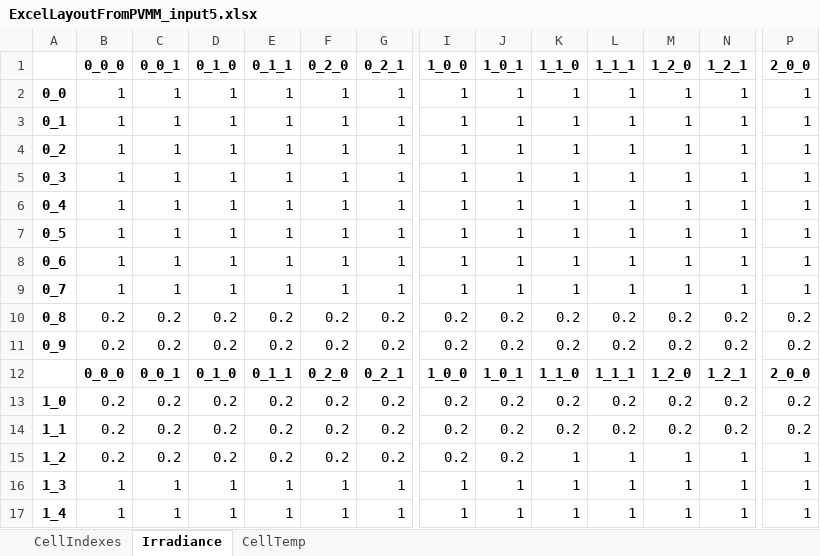
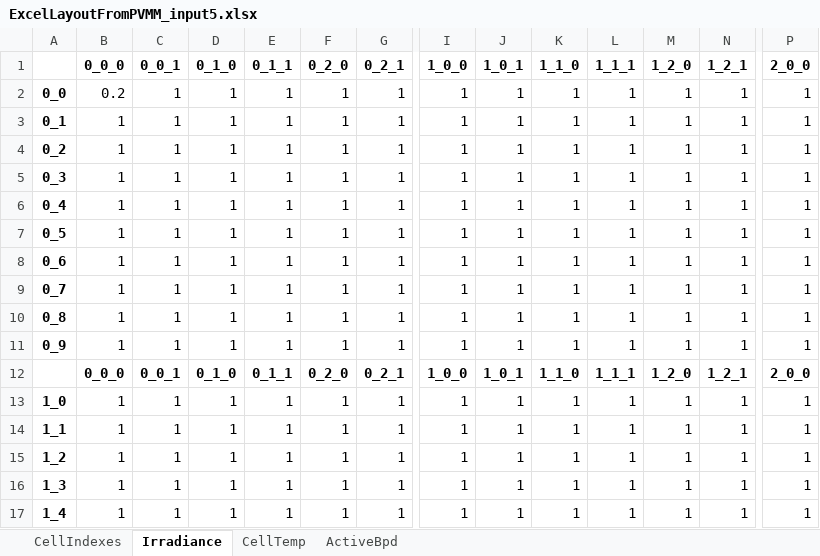
Before and after one commit to SunPower/PVMismatch, an Excel workbook: pvmismatch/contrib/xlsio/example_workflow/ExcelLayoutFromPVMM_input5.xlsx, sheet Irradiance, drawn as a sheet; only a part is shown, gaps mark what is left out; values as stored, in another font and other column widths than the file's, no borders; conditional formats not drawn; the diff covers the shown part only; the diff names each change by its address in the sheet, - before the commit and + after, or states it on an @@ line.

```diff
--- a/pvmismatch/contrib/xlsio/example_workflow/ExcelLayoutFromPVMM_input5.xlsx (sheet Irradiance)
+++ b/pvmismatch/contrib/xlsio/example_workflow/ExcelLayoutFromPVMM_input5.xlsx (sheet Irradiance)
+sheet tab: ActiveBpd
-B2 (0_0_0): 1
+B2 (0_0_0): 0.2
-B10:B11 (0_0_0): 0.2
+B10:B11 (0_0_0): 1
-C10:C11 (0_0_1): 0.2
+C10:C11 (0_0_1): 1
-D10:D11 (0_1_0): 0.2
+D10:D11 (0_1_0): 1
-E10:E11 (0_1_1): 0.2
+E10:E11 (0_1_1): 1
-F10:F11 (0_2_0): 0.2
+F10:F11 (0_2_0): 1
-G10:G11 (0_2_1): 0.2
+G10:G11 (0_2_1): 1
-I10:I11 (1_0_0): 0.2
+I10:I11 (1_0_0): 1
-J10:J11 (1_0_1): 0.2
+J10:J11 (1_0_1): 1
-K10:K11 (1_1_0): 0.2
+K10:K11 (1_1_0): 1
-L10:L11 (1_1_1): 0.2
+L10:L11 (1_1_1): 1
-M10:M11 (1_2_0): 0.2
+M10:M11 (1_2_0): 1
-N10:N11 (1_2_1): 0.2
+N10:N11 (1_2_1): 1
-P10:P11 (2_0_0): 0.2
+P10:P11 (2_0_0): 1
-B13:B15 (0_0_0): 0.2
+B13:B15 (0_0_0): 1
-C13:C15 (0_0_1): 0.2
+C13:C15 (0_0_1): 1
-D13:D15 (0_1_0): 0.2
+D13:D15 (0_1_0): 1
-E13:E15 (0_1_1): 0.2
+E13:E15 (0_1_1): 1
-F13:F15 (0_2_0): 0.2
+F13:F15 (0_2_0): 1
-G13:G15 (0_2_1): 0.2
+G13:G15 (0_2_1): 1
-I13:I15 (1_0_0): 0.2
+I13:I15 (1_0_0): 1
-J13:J15 (1_0_1): 0.2
+J13:J15 (1_0_1): 1
-K13:K14 (1_1_0): 0.2
+K13:K14 (1_1_0): 1
-L13:L14 (1_1_1): 0.2
+L13:L14 (1_1_1): 1
-M13:M14 (1_2_0): 0.2
+M13:M14 (1_2_0): 1
-N13:N14 (1_2_1): 0.2
+N13:N14 (1_2_1): 1
-P13:P14 (2_0_0): 0.2
+P13:P14 (2_0_0): 1
```
Also changed, not shown: 20 edited cells elsewhere in this sheet, sheet CellTemp, pvmismatch/contrib/xlsio/example_workflow/ExcelLayoutFromPVMM.xlsx, pvmismatch/contrib/xlsio/example_workflow/ExcelLayoutFromPVMM_input1.xlsx, 8 other files.
